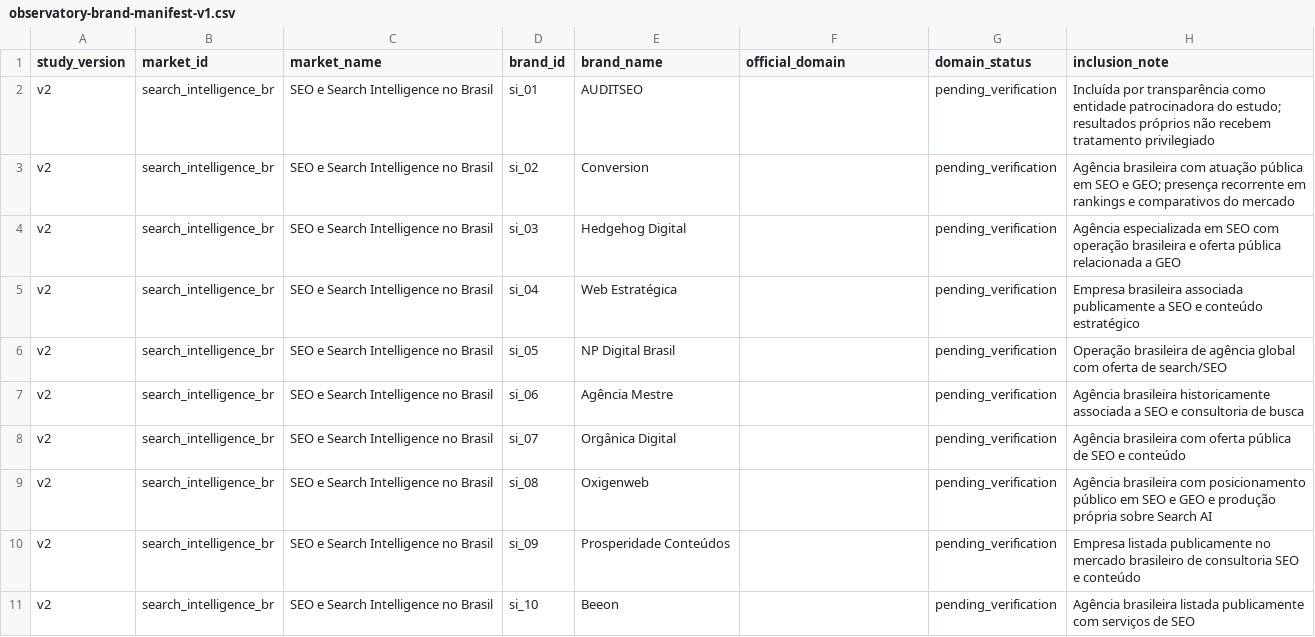
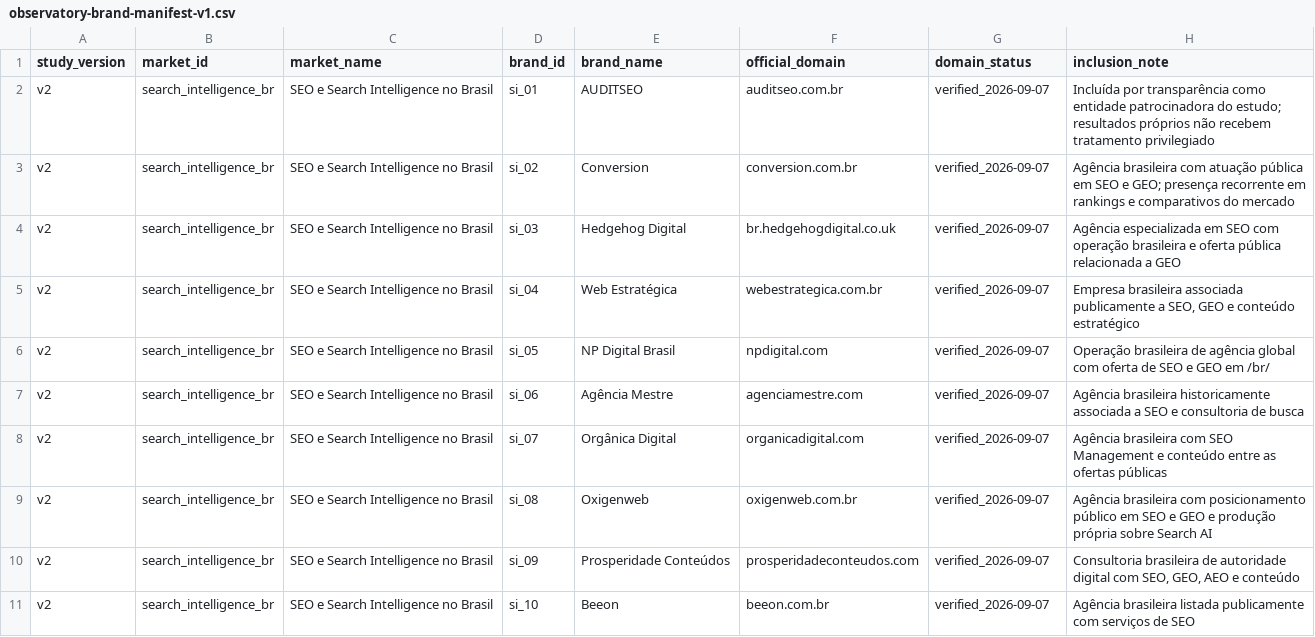
Before and after one commit to sidneysantossp/auditseo-site-oficial, a CSV file: docs/research/observatory-brand-manifest-v1.csv, drawn as a sheet; only a part is shown; the diff covers the shown part only.

Commit message:
research: verify official domains for provider universe

```diff
--- a/docs/research/observatory-brand-manifest-v1.csv
+++ b/docs/research/observatory-brand-manifest-v1.csv
@@ -1,11 +1,11 @@
 study_version,market_id,market_name,brand_id,brand_name,official_domain,domain_status,inclusion_note
-v2,search_intelligence_br,SEO e Search Intelligence no Brasil,si_01,AUDITSEO,,pending_verification,"Incluída por transparência como entidade patrocinadora do estudo; resultados próprios não recebem tratamento privilegiado"
-v2,search_intelligence_br,SEO e Search Intelligence no Brasil,si_02,Conversion,,pending_verification,"Agência brasileira com atuação pública em SEO e GEO; presença recorrente em rankings e comparativos do mercado"
-v2,search_intelligence_br,SEO e Search Intelligence no Brasil,si_03,Hedgehog Digital,,pending_verification,"Agência especializada em SEO com operação brasileira e oferta pública relacionada a GEO"
-v2,search_intelligence_br,SEO e Search Intelligence no Brasil,si_04,Web Estratégica,,pending_verification,"Empresa brasileira associada publicamente a SEO e conteúdo estratégico"
-v2,search_intelligence_br,SEO e Search Intelligence no Brasil,si_05,NP Digital Brasil,,pending_verification,"Operação brasileira de agência global com oferta de search/SEO"
-v2,search_intelligence_br,SEO e Search Intelligence no Brasil,si_06,Agência Mestre,,pending_verification,"Agência brasileira historicamente associada a SEO e consultoria de busca"
-v2,search_intelligence_br,SEO e Search Intelligence no Brasil,si_07,Orgânica Digital,,pending_verification,"Agência brasileira com oferta pública de SEO e conteúdo"
-v2,search_intelligence_br,SEO e Search Intelligence no Brasil,si_08,Oxigenweb,,pending_verification,"Agência brasileira com posicionamento público em SEO e GEO e produção própria sobre Search AI"
-v2,search_intelligence_br,SEO e Search Intelligence no Brasil,si_09,Prosperidade Conteúdos,,pending_verification,"Empresa listada publicamente no mercado brasileiro de consultoria SEO e conteúdo"
-v2,search_intelligence_br,SEO e Search Intelligence no Brasil,si_10,Beeon,,pending_verification,"Agência brasileira listada publicamente com serviços de SEO"
+v2,search_intelligence_br,SEO e Search Intelligence no Brasil,si_01,AUDITSEO,auditseo.com.br,verified_2026-09-07,"Incluída por transparência como entidade patrocinadora do estudo; resultados próprios não recebem tratamento privilegiado"
+v2,search_intelligence_br,SEO e Search Intelligence no Brasil,si_02,Conversion,conversion.com.br,verified_2026-09-07,"Agência brasileira com atuação pública em SEO e GEO; presença recorrente em rankings e comparativos do mercado"
+v2,search_intelligence_br,SEO e Search Intelligence no Brasil,si_03,Hedgehog Digital,br.hedgehogdigital.co.uk,verified_2026-09-07,"Agência especializada em SEO com operação brasileira e oferta pública relacionada a GEO"
+v2,search_intelligence_br,SEO e Search Intelligence no Brasil,si_04,Web Estratégica,webestrategica.com.br,verified_2026-09-07,"Empresa brasileira associada publicamente a SEO, GEO e conteúdo estratégico"
+v2,search_intelligence_br,SEO e Search Intelligence no Brasil,si_05,NP Digital Brasil,npdigital.com,verified_2026-09-07,"Operação brasileira de agência global com oferta de SEO e GEO em /br/"
+v2,search_intelligence_br,SEO e Search Intelligence no Brasil,si_06,Agência Mestre,agenciamestre.com,verified_2026-09-07,"Agência brasileira historicamente associada a SEO e consultoria de busca"
+v2,search_intelligence_br,SEO e Search Intelligence no Brasil,si_07,Orgânica Digital,organicadigital.com,verified_2026-09-07,"Agência brasileira com SEO Management e conteúdo entre as ofertas públicas"
+v2,search_intelligence_br,SEO e Search Intelligence no Brasil,si_08,Oxigenweb,oxigenweb.com.br,verified_2026-09-07,"Agência brasileira com posicionamento público em SEO e GEO e produção própria sobre Search AI"
+v2,search_intelligence_br,SEO e Search Intelligence no Brasil,si_09,Prosperidade Conteúdos,prosperidadeconteudos.com,verified_2026-09-07,"Consultoria brasileira de autoridade digital com SEO, GEO, AEO e conteúdo"
+v2,search_intelligence_br,SEO e Search Intelligence no Brasil,si_10,Beeon,beeon.com.br,verified_2026-09-07,"Agência brasileira listada publicamente com serviços de SEO"
```
Also changed, not shown: 24 edited cells elsewhere in this file.
